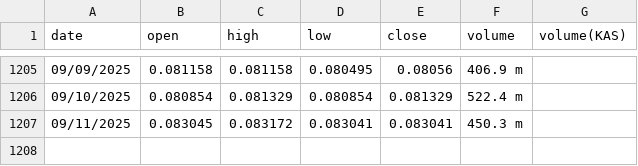
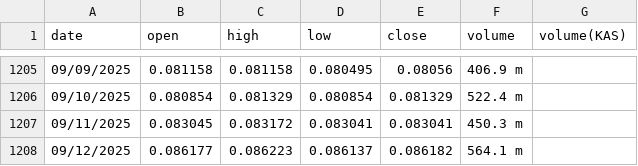
Before and after one commit to mariusortiz/kaspadash, a CSV file: kas_d.csv, drawn as a sheet; only a part is shown, gaps mark what is left out.

Commit message:
Update Kaspa data

```diff
--- a/kas_d.csv
+++ b/kas_d.csv
@@ -1207 +1207,2 @@ date,open,high,low,close,volume,volume(KAS)
 09/11/2025,0.083045,0.083172,0.083041,0.083041,450.3 m,
+09/12/2025,0.086177,0.086223,0.086137,0.086182,564.1 m,
```
